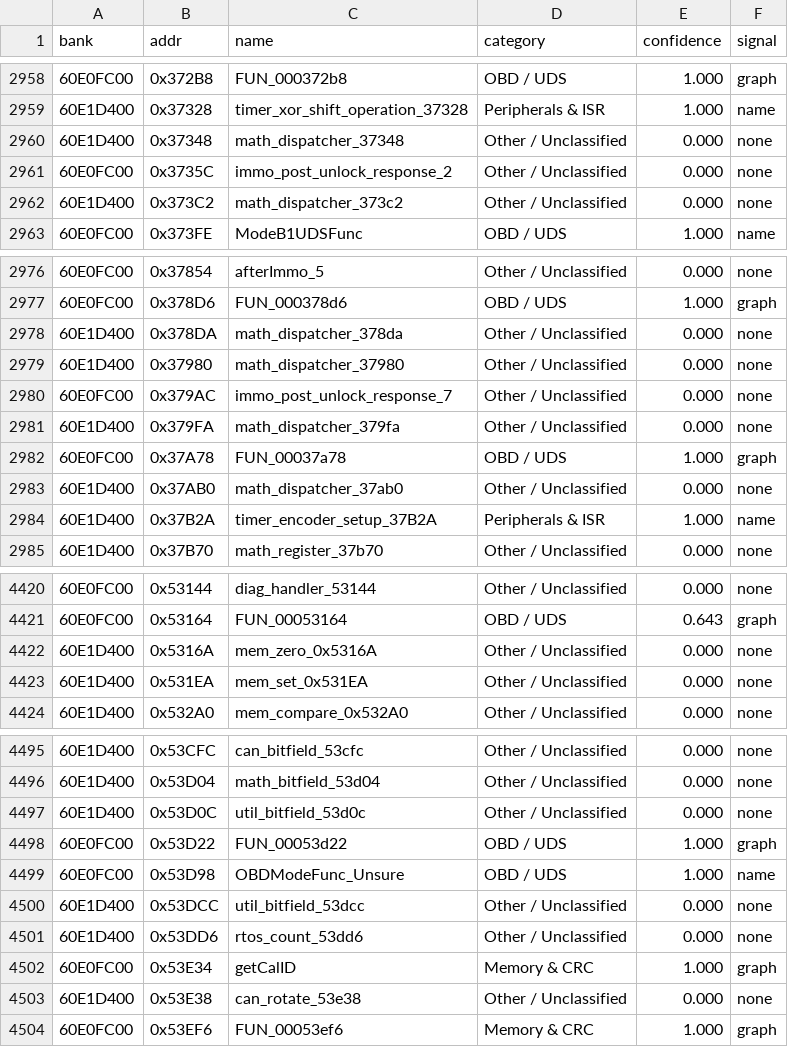
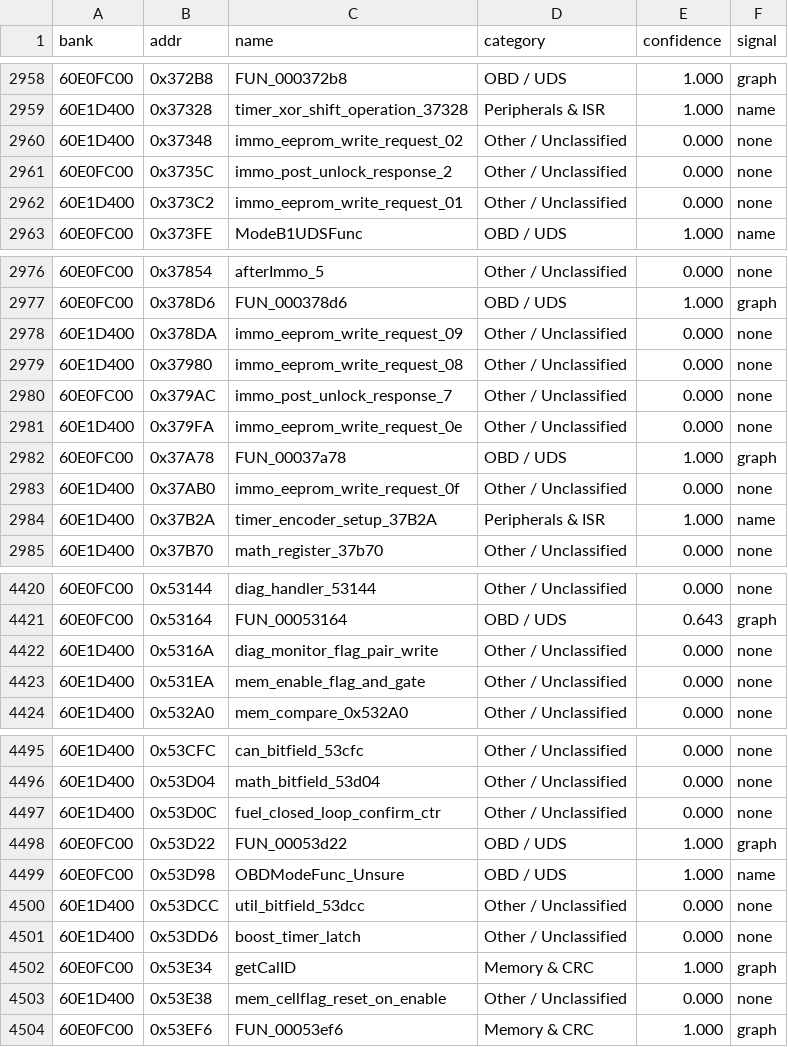
Before and after one commit to davtur19/rx8ecu, a CSV file: symbols/FUNCTION_CATEGORIES.csv, drawn as a sheet; only a part is shown, gaps mark what is left out; the diff covers the shown part only.

```diff
--- a/symbols/FUNCTION_CATEGORIES.csv
+++ b/symbols/FUNCTION_CATEGORIES.csv
@@ -2959,5 +2959,5 @@ bank,addr,name,category,confidence,signal
 60E1D400,0x37328,timer_xor_shift_operation_37328,Peripherals & ISR,1.000,name
-60E1D400,0x37348,math_dispatcher_37348,Other / Unclassified,0.000,none
+60E1D400,0x37348,immo_eeprom_write_request_02,Other / Unclassified,0.000,none
 60E0FC00,0x3735C,immo_post_unlock_response_2,Other / Unclassified,0.000,none
-60E1D400,0x373C2,math_dispatcher_373c2,Other / Unclassified,0.000,none
+60E1D400,0x373C2,immo_eeprom_write_request_01,Other / Unclassified,0.000,none
 60E0FC00,0x373FE,ModeB1UDSFunc,OBD / UDS,1.000,name
@@ -2977,8 +2977,8 @@ bank,addr,name,category,confidence,signal
 60E0FC00,0x378D6,FUN_000378d6,OBD / UDS,1.000,graph
-60E1D400,0x378DA,math_dispatcher_378da,Other / Unclassified,0.000,none
-60E1D400,0x37980,math_dispatcher_37980,Other / Unclassified,0.000,none
+60E1D400,0x378DA,immo_eeprom_write_request_09,Other / Unclassified,0.000,none
+60E1D400,0x37980,immo_eeprom_write_request_08,Other / Unclassified,0.000,none
 60E0FC00,0x379AC,immo_post_unlock_response_7,Other / Unclassified,0.000,none
-60E1D400,0x379FA,math_dispatcher_379fa,Other / Unclassified,0.000,none
+60E1D400,0x379FA,immo_eeprom_write_request_0e,Other / Unclassified,0.000,none
 60E0FC00,0x37A78,FUN_00037a78,OBD / UDS,1.000,graph
-60E1D400,0x37AB0,math_dispatcher_37ab0,Other / Unclassified,0.000,none
+60E1D400,0x37AB0,immo_eeprom_write_request_0f,Other / Unclassified,0.000,none
 60E1D400,0x37B2A,timer_encoder_setup_37B2A,Peripherals & ISR,1.000,name
@@ -4421,4 +4421,4 @@ bank,addr,name,category,confidence,signal
 60E0FC00,0x53164,FUN_00053164,OBD / UDS,0.643,graph
-60E1D400,0x5316A,mem_zero_0x5316A,Other / Unclassified,0.000,none
-60E1D400,0x531EA,mem_set_0x531EA,Other / Unclassified,0.000,none
+60E1D400,0x5316A,diag_monitor_flag_pair_write,Other / Unclassified,0.000,none
+60E1D400,0x531EA,mem_enable_flag_and_gate,Other / Unclassified,0.000,none
 60E1D400,0x532A0,mem_compare_0x532A0,Other / Unclassified,0.000,none
@@ -4496,3 +4496,3 @@ bank,addr,name,category,confidence,signal
 60E1D400,0x53D04,math_bitfield_53d04,Other / Unclassified,0.000,none
-60E1D400,0x53D0C,util_bitfield_53d0c,Other / Unclassified,0.000,none
+60E1D400,0x53D0C,fuel_closed_loop_confirm_ctr,Other / Unclassified,0.000,none
 60E0FC00,0x53D22,FUN_00053d22,OBD / UDS,1.000,graph
@@ -4500,5 +4500,5 @@ bank,addr,name,category,confidence,signal
 60E1D400,0x53DCC,util_bitfield_53dcc,Other / Unclassified,0.000,none
-60E1D400,0x53DD6,rtos_count_53dd6,Other / Unclassified,0.000,none
+60E1D400,0x53DD6,boost_timer_latch,Other / Unclassified,0.000,none
 60E0FC00,0x53E34,getCalID,Memory & CRC,1.000,graph
-60E1D400,0x53E38,can_rotate_53e38,Other / Unclassified,0.000,none
+60E1D400,0x53E38,mem_cellflag_reset_on_enable,Other / Unclassified,0.000,none
 60E0FC00,0x53EF6,FUN_00053ef6,Memory & CRC,1.000,graph
```
Also changed, not shown: 29 edited cells elsewhere in this file, 4 other files.
